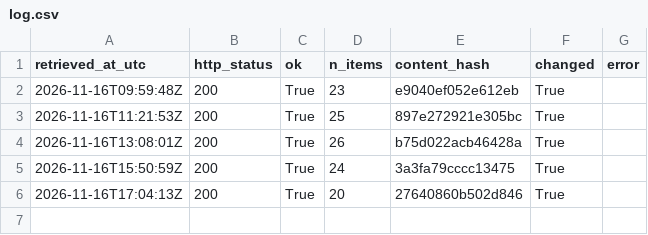
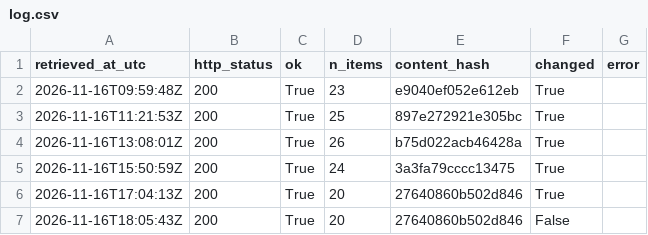
Before and after one commit to Chenyang1006/tfl-lift-data, a CSV file: data/log.csv, drawn as a sheet; the diff names each change by its address in the sheet, - before the commit and + after, or states it on an @@ line.

Commit message:
Lift data 2026-11-16T18:05Z

```diff
--- a/data/log.csv
+++ b/data/log.csv
+row 7: 2026-11-16T18:05:43Z | 200 | True | 20 | 27640860b502d846 | False
```
